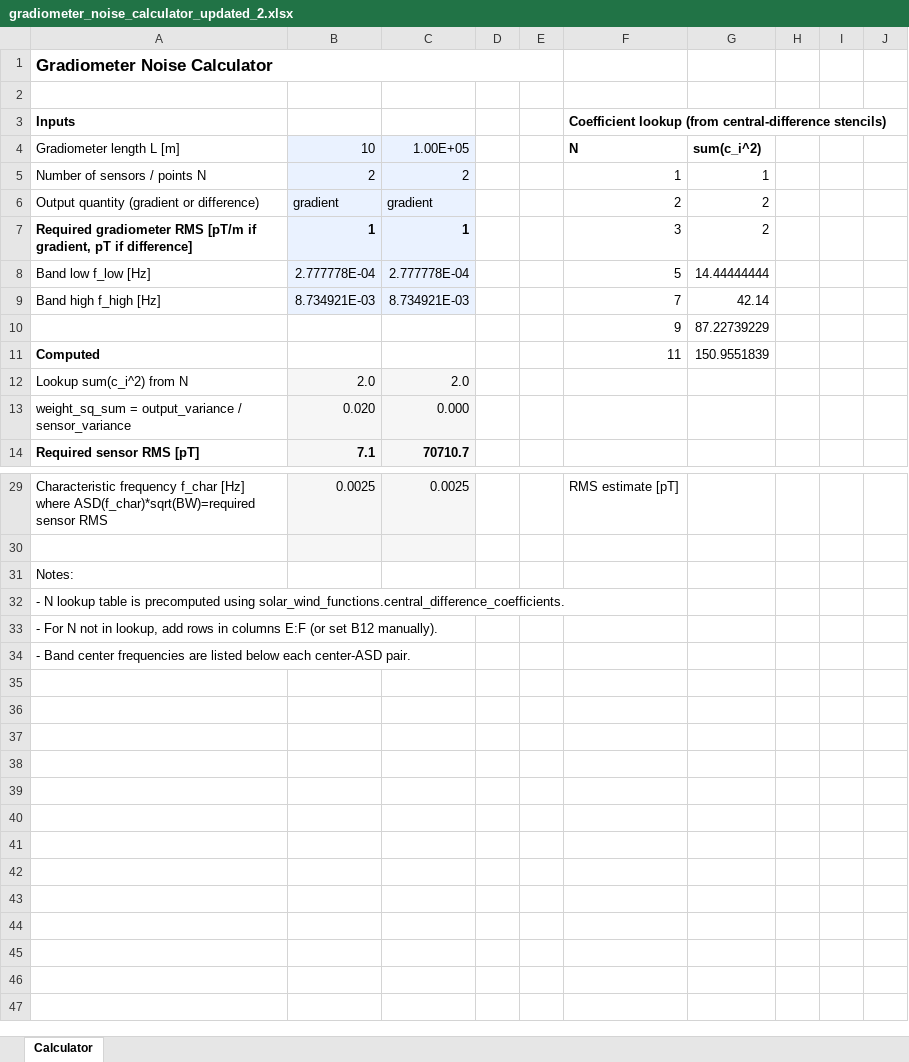
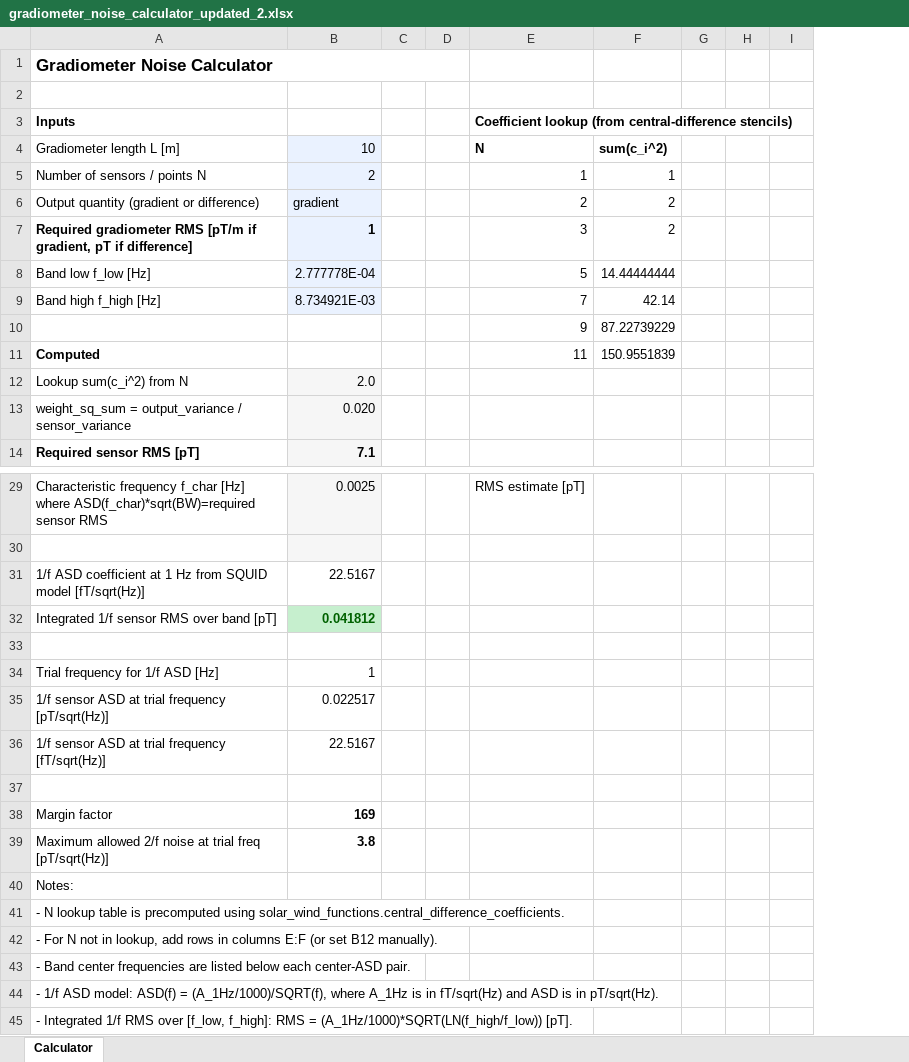
Before and after one commit to malindeman1999/gradiometer, an Excel workbook: solar_wind_noise/gradiometer_noise_calculator_updated_2.xlsx, sheet Calculator, drawn as a sheet; only a part is shown, gaps mark what is left out; values as stored, in another font and other column widths than the file's, no borders; charts and pictures not drawn; removed rows and columns are numbered as before the commit, all else as after; the diff names each change by its address in the sheet, - before the commit and + after, or states it on an @@ line.

Commit message:
Update 1/f ASD rows and unit-converted trial-frequency output in noise calculator

```diff
--- a/solar_wind_noise/gradiometer_noise_calculator_updated_2.xlsx (sheet Calculator)
+++ b/solar_wind_noise/gradiometer_noise_calculator_updated_2.xlsx (sheet Calculator)
-column C, rows 4-14: 1.00E+05 | 2 | gradient | 1 | 2.777778E-04 | 8.734921E-03 |  |  | 2.0 | 0.000 | 70710.7; row 29: 0.0025
+row 31: 1/f ASD coefficient at 1 Hz from SQUID model [fT/sqrt(Hz)] | 22.5167
+row 32: Integrated 1/f sensor RMS over band [pT] | 0.041812
+row 33: (empty)
+row 34: Trial frequency for 1/f ASD [Hz] | 1
+row 35: 1/f sensor ASD at trial frequency [pT/sqrt(Hz)] | 0.022517
+row 36: 1/f sensor ASD at trial frequency [fT/sqrt(Hz)] | 22.5167
+row 37: (empty)
+row 38: Margin factor | 169
+row 39: Maximum allowed 2/f noise at trial freq [pT/sqrt(Hz)] | 3.8
+row 44: - 1/f ASD model: ASD(f) = (A_1Hz/1000)/SQRT(f), where A_1Hz is in fT/sqrt(Hz) and ASD is in pT/sqrt(Hz).
+row 45: - Integrated 1/f RMS over [f_low, f_high]: RMS = (A_1Hz/1000)*SQRT(LN(f_high/f_low)) [pT].
```
Also changed, not shown: formulas that keep their value, hidden cells, charts or pictures.
